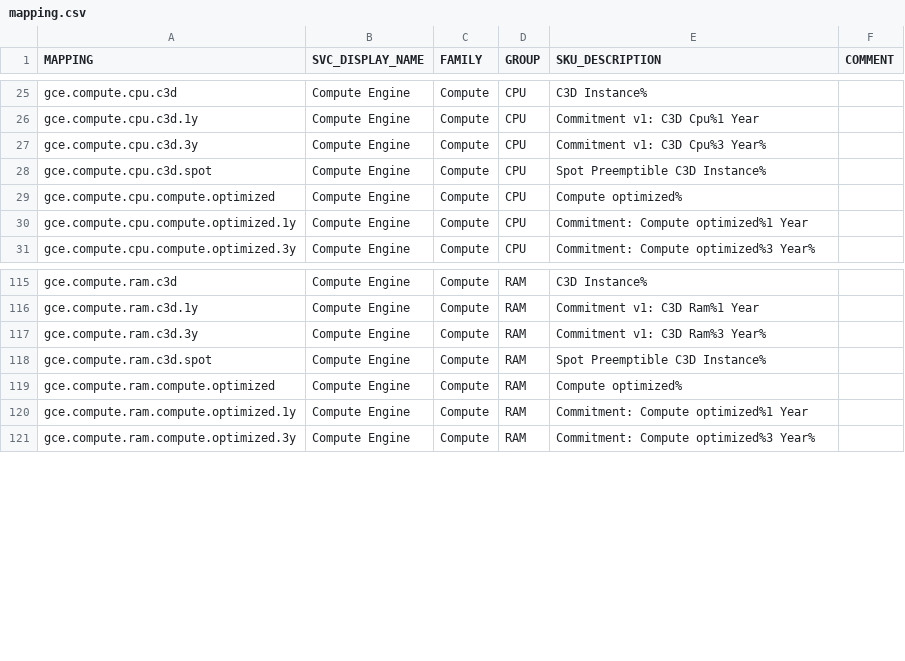
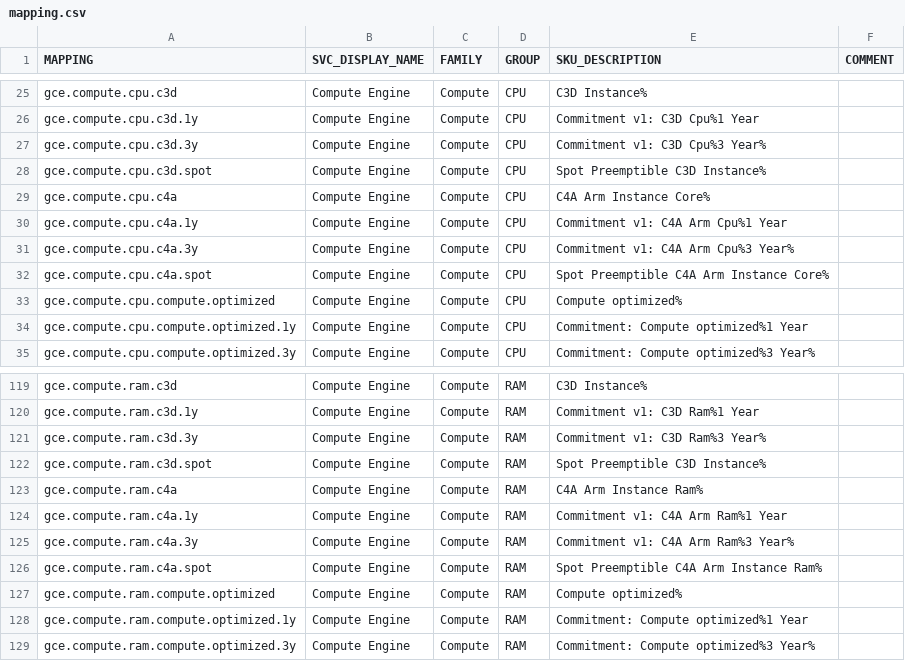
Before and after one commit to Cyclenerd/google-cloud-pricing-cost-calculator, a CSV file: build/mapping.csv, drawn as a sheet; only a part is shown, gaps mark what is left out.

```diff
--- a/build/mapping.csv
+++ b/build/mapping.csv
@@ -28,2 +28,6 @@ gce.compute.cpu.c3d.3y,Compute Engine,Compute,CPU,Commitment v1: C3D Cpu%3 Year%
 gce.compute.cpu.c3d.spot,Compute Engine,Compute,CPU,Spot Preemptible C3D Instance%,
+gce.compute.cpu.c4a,Compute Engine,Compute,CPU,C4A Arm Instance Core%,
+gce.compute.cpu.c4a.1y,Compute Engine,Compute,CPU,Commitment v1: C4A Arm Cpu%1 Year,
+gce.compute.cpu.c4a.3y,Compute Engine,Compute,CPU,Commitment v1: C4A Arm Cpu%3 Year%,
+gce.compute.cpu.c4a.spot,Compute Engine,Compute,CPU,Spot Preemptible C4A Arm Instance Core%,
 gce.compute.cpu.compute.optimized,Compute Engine,Compute,CPU,Compute optimized%,
@@ -118,2 +122,6 @@ gce.compute.ram.c3d.3y,Compute Engine,Compute,RAM,Commitment v1: C3D Ram%3 Year%
 gce.compute.ram.c3d.spot,Compute Engine,Compute,RAM,Spot Preemptible C3D Instance%,
+gce.compute.ram.c4a,Compute Engine,Compute,RAM,C4A Arm Instance Ram%,
+gce.compute.ram.c4a.1y,Compute Engine,Compute,RAM,Commitment v1: C4A Arm Ram%1 Year,
+gce.compute.ram.c4a.3y,Compute Engine,Compute,RAM,Commitment v1: C4A Arm Ram%3 Year%,
+gce.compute.ram.c4a.spot,Compute Engine,Compute,RAM,Spot Preemptible C4A Arm Instance Ram%,
 gce.compute.ram.compute.optimized,Compute Engine,Compute,RAM,Compute optimized%,
```
Also changed, not shown: 5 other files.
